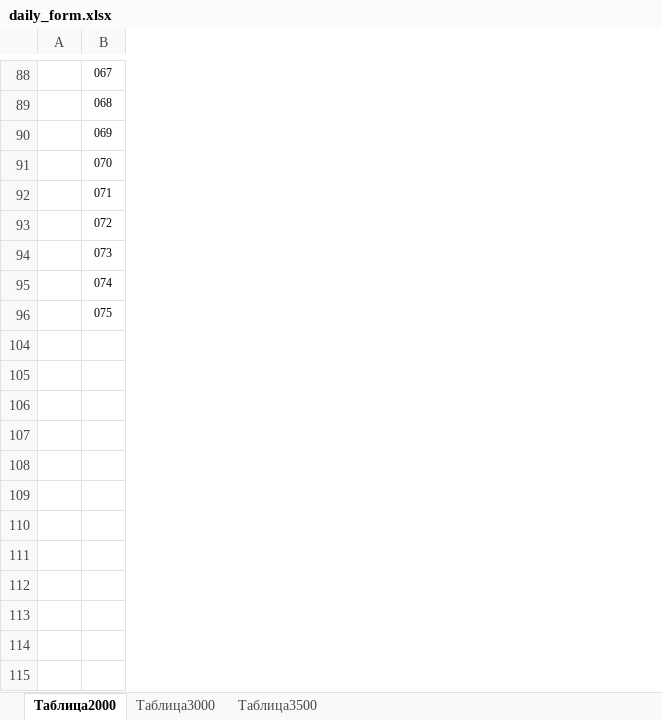
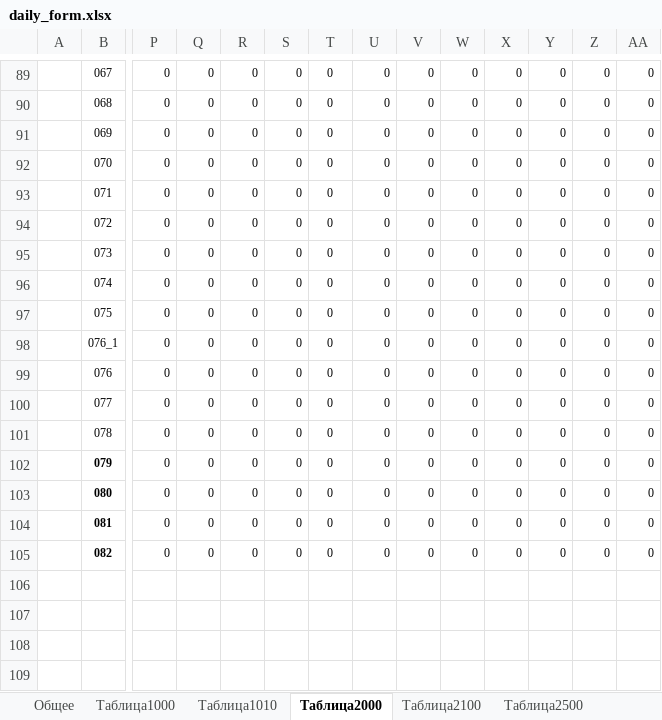
Before and after one commit to ven0n1/reports, an Excel workbook: src/main/resources/templates/daily_form.xlsx, sheet Таблица2000, drawn as a sheet; only a part is shown, gaps mark what is left out; values as stored, in another font and other column widths than the file's, no borders; rows hold the shown columns only; the diff covers the shown part only; the diff names each change by its address in the sheet, - before the commit and + after, or states it on an @@ line.

```diff
--- a/src/main/resources/templates/daily_form.xlsx (sheet Таблица2000)
+++ b/src/main/resources/templates/daily_form.xlsx (sheet Таблица2000)
@@ sheet tab unhidden: Общее @@
@@ sheet tab unhidden: Таблица1000 @@
@@ sheet tab unhidden: Таблица1010 @@
@@ sheet tab unhidden: Таблица2100 @@
@@ sheet tab unhidden: Таблица2500 @@
@@ column P unhidden, rows 89-97: all 0 @@
@@ column Q unhidden, rows 89-97: all 0 @@
@@ column R unhidden, rows 89-97: all 0 @@
@@ column S unhidden, rows 89-97: all 0 @@
@@ column T unhidden, rows 89-97: all 0 @@
@@ column U unhidden, rows 89-97: all 0 @@
@@ column V unhidden, rows 89-97: all 0 @@
@@ column W unhidden, rows 89-97: all 0 @@
@@ column X unhidden, rows 89-97: all 0 @@
@@ column Y unhidden, rows 89-97: all 0 @@
@@ column Z unhidden, rows 89-97: all 0 @@
@@ column AA unhidden, rows 89-97: all 0 @@
+row 98:  | 076_1 | 0 | 0 | 0 | 0 | 0 | 0 | 0 | 0 | 0 | 0 | 0 | 0
+row 99:  | 076 | 0 | 0 | 0 | 0 | 0 | 0 | 0 | 0 | 0 | 0 | 0 | 0
+row 100:  | 077 | 0 | 0 | 0 | 0 | 0 | 0 | 0 | 0 | 0 | 0 | 0 | 0
+row 101:  | 078 | 0 | 0 | 0 | 0 | 0 | 0 | 0 | 0 | 0 | 0 | 0 | 0
+row 102:  | 079 | 0 | 0 | 0 | 0 | 0 | 0 | 0 | 0 | 0 | 0 | 0 | 0
+row 103:  | 080 | 0 | 0 | 0 | 0 | 0 | 0 | 0 | 0 | 0 | 0 | 0 | 0
+row 104:  | 081 | 0 | 0 | 0 | 0 | 0 | 0 | 0 | 0 | 0 | 0 | 0 | 0
+row 105:  | 082 | 0 | 0 | 0 | 0 | 0 | 0 | 0 | 0 | 0 | 0 | 0 | 0
```
Also changed, not shown: 4 added rows, 3 removed rows, 8 added columns, 40 edited cells, cell formats and merged cells elsewhere in this sheet, sheet Таблица3000, sheet Таблица3500, other sheet tabs, src/main/resources/templates/first_form.xlsx, src/main/resources/templates/fourteen_form.xlsx, 8 other files.
